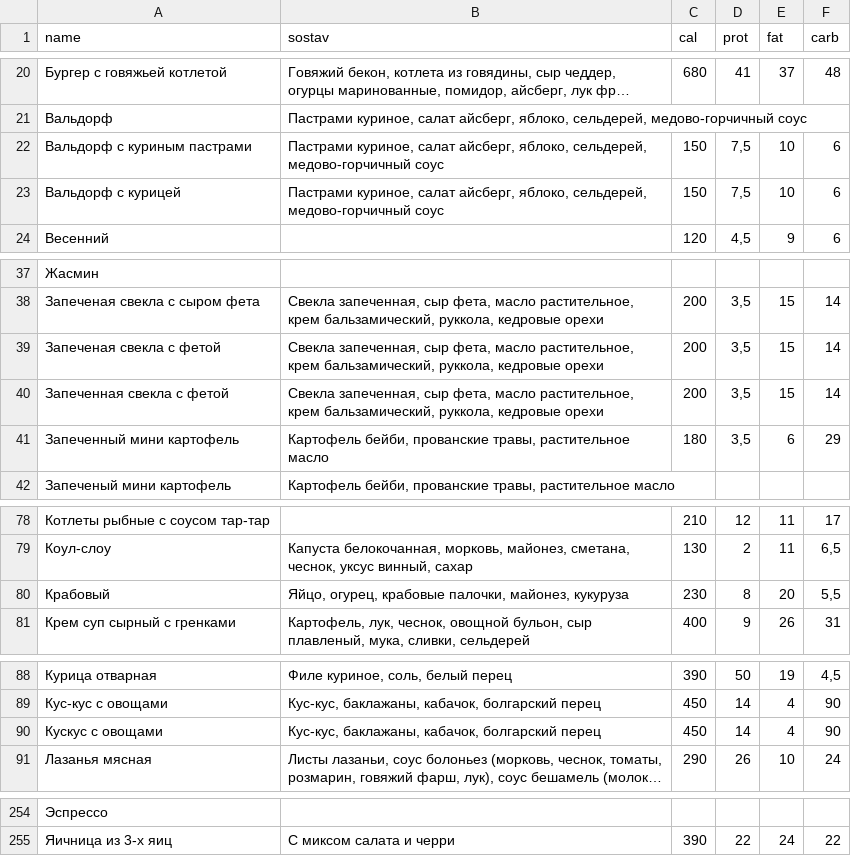
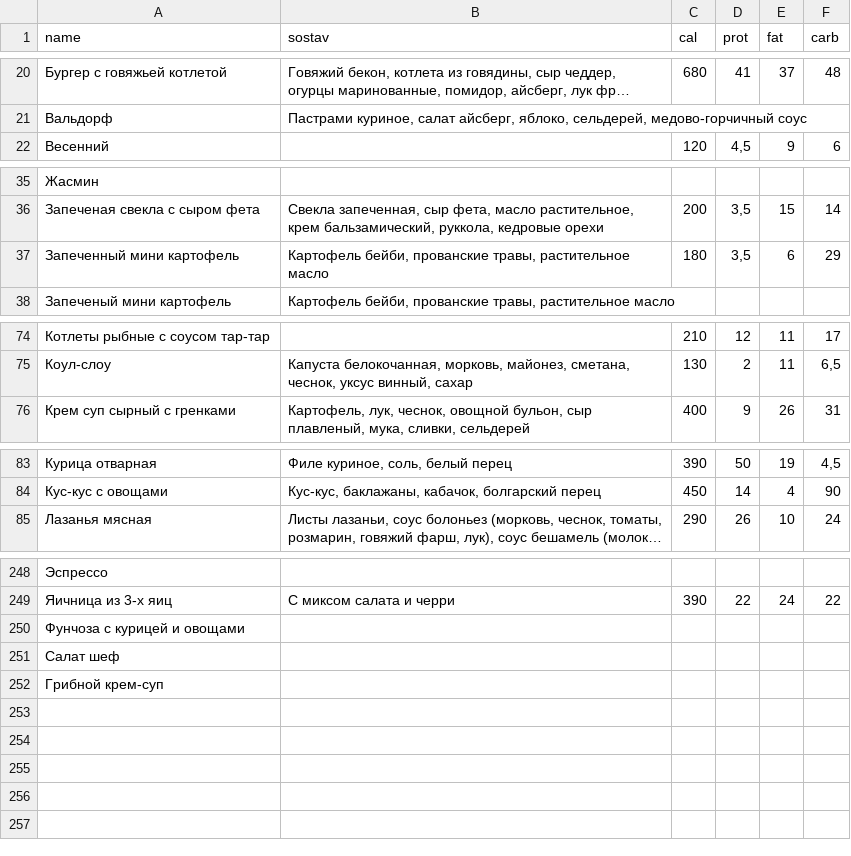
Before and after one commit to Top4Rest/Menu, a CSV file: data/sostav.csv, drawn as a sheet; only a part is shown, gaps mark what is left out; long unchanged cells end in …; removed rows and columns are numbered as before the commit, all else as after; the diff covers the shown part only; the diff names each change by its address in the sheet, - before the commit and + after, or states it on an @@ line.

```diff
--- a/data/sostav.csv
+++ b/data/sostav.csv
-row 22: Вальдорф с куриным пастрами | Пастрами куриное, салат айсберг, яблоко, сельдерей, медово-горчичный соус | 150 | 7,5 | 10 | 6
-row 23: Вальдорф с курицей | Пастрами куриное, салат айсберг, яблоко, сельдерей, медово-горчичный соус | 150 | 7,5 | 10 | 6
-row 39: Запеченая свекла с фетой | Свекла запеченная, сыр фета, масло растительное, крем бальзамический, руккола, кедровые орехи | 200 | 3,5 | 15 | 14
-row 40: Запеченная свекла с фетой | Свекла запеченная, сыр фета, масло растительное, крем бальзамический, руккола, кедровые орехи | 200 | 3,5 | 15 | 14
-row 80: Крабовый | Яйцо, огурец, крабовые палочки, майонез, кукуруза | 230 | 8 | 20 | 5,5
-row 90: Кускус с овощами | Кус-кус, баклажаны, кабачок, болгарский перец | 450 | 14 | 4 | 90
+row 250: Фунчоза с курицей и овощами
+row 251: Салат шеф
+row 252: Грибной крем-суп
```
Also changed, not shown: 4 edited cells elsewhere in this file, data/kompleks.csv.
